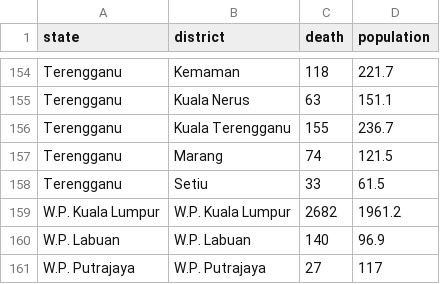
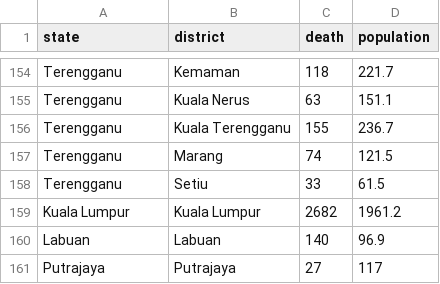
Before and after one commit to kyingshan/FIT3179_A2, a CSV file: mine/dataset/section3/state_death.csv, drawn as a sheet; only a part is shown, gaps mark what is left out.

Commit message:
update state death dataset

```diff
--- a/mine/dataset/section3/state_death.csv
+++ b/mine/dataset/section3/state_death.csv
@@ -158,4 +158,4 @@ Terengganu,Marang,74,121.5,
 Terengganu,Setiu,33,61.5,
-W.P. Kuala Lumpur,W.P. Kuala Lumpur,2682,1961.2,
-W.P. Labuan,W.P. Labuan,140,96.9,
-W.P. Putrajaya,W.P. Putrajaya,27,117,
+Kuala Lumpur,Kuala Lumpur,2682,1961.2,
+Labuan,Labuan,140,96.9,
+Putrajaya,Putrajaya,27,117,
```
